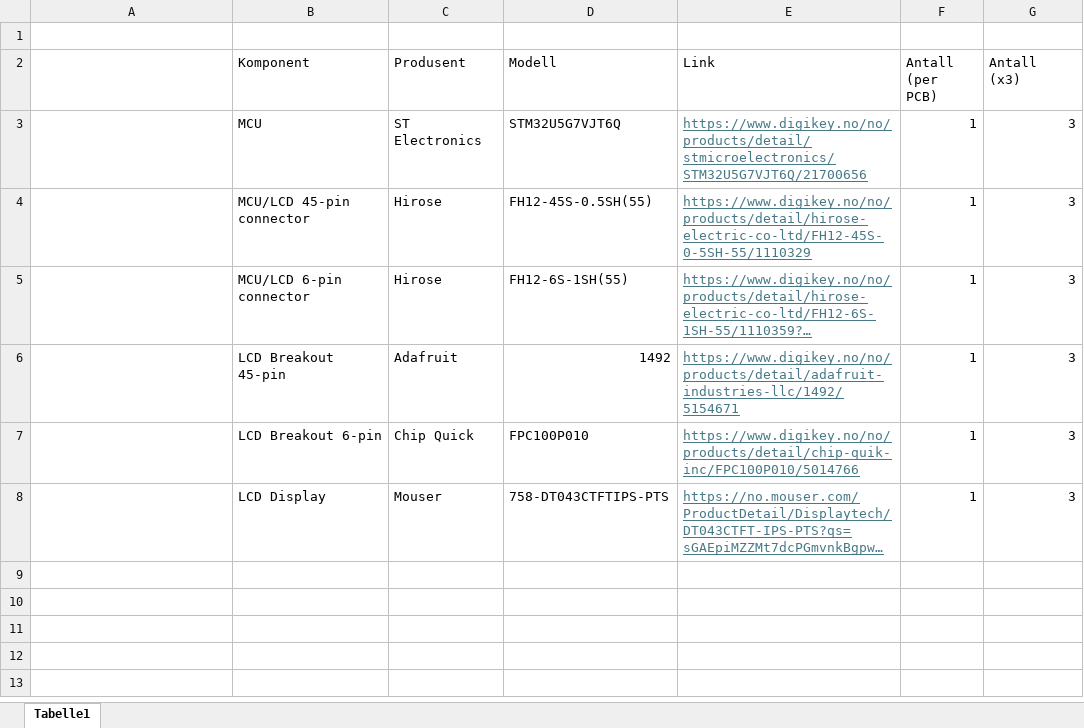
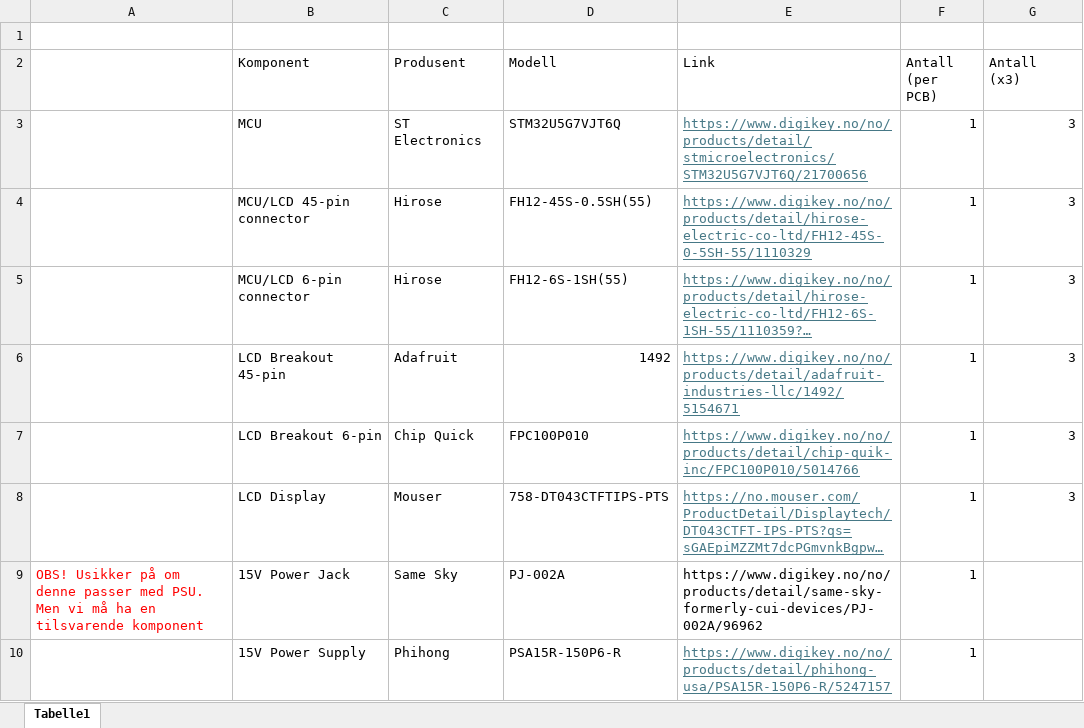
Before and after one commit to TormodDynna/Datamaskinprosjekt-gruppe-2-kicad, an Excel workbook: Handleliste-hardware.xlsx, sheet Tabelle1, drawn as a sheet; long unchanged cells end in …; values as stored, in another font and other column widths than the file's, no borders; the diff names each change by its address in the sheet, - before the commit and + after, or states it on an @@ line.

Commit message:
shopping list: Add 15V PSU and power jack

```diff
--- a/Handleliste-hardware.xlsx (sheet Tabelle1)
+++ b/Handleliste-hardware.xlsx (sheet Tabelle1)
+row 9: OBS! Usikker på om denne passer med PSU. Men vi må ha en tilsvarende komponent | 15V Power Jack | Same Sky | PJ-002A | https://www.digikey.no/no/products/detail/same-sky-formerly-cui-devices/PJ-002A/96962 | 1
+row 10:  | 15V Power Supply | Phihong | PSA15R-150P6-R | https://www.digikey.no/no/products/detail/phihong-usa/PSA15R-150P6-R/5247157 | 1
```
